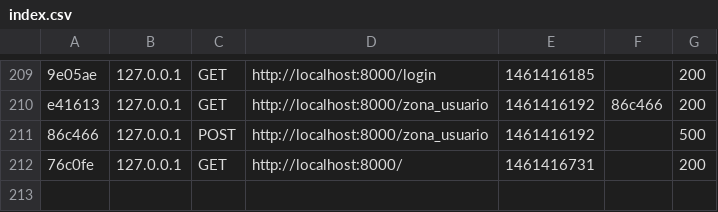
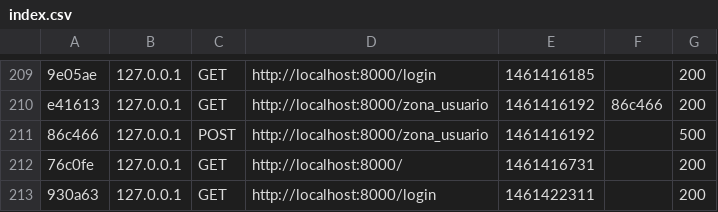
Before and after one commit to alvarobrm/PracticaSI, a CSV file: app/cache/dev/profiler/index.csv, drawn as a sheet; only a part is shown, gaps mark what is left out.

```diff
--- a/app/cache/dev/profiler/index.csv
+++ b/app/cache/dev/profiler/index.csv
@@ -212 +212,2 @@ e41613,127.0.0.1,GET,http://localhost:8000/zona_usuario,1461416192,86c466,200
 76c0fe,127.0.0.1,GET,http://localhost:8000/,1461416731,,200
+930a63,127.0.0.1,GET,http://localhost:8000/login,1461422311,,200
```
Also changed, not shown: 3 other files.
